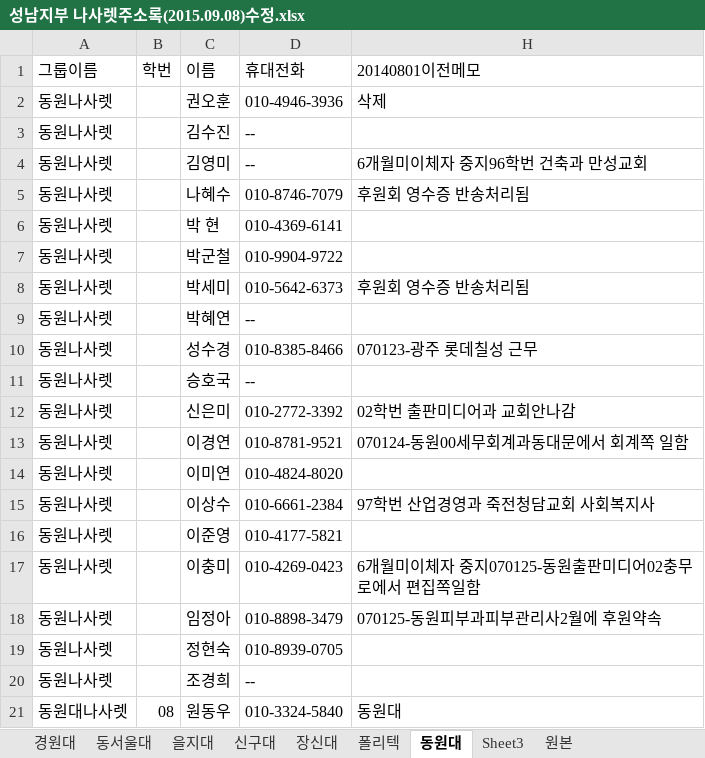
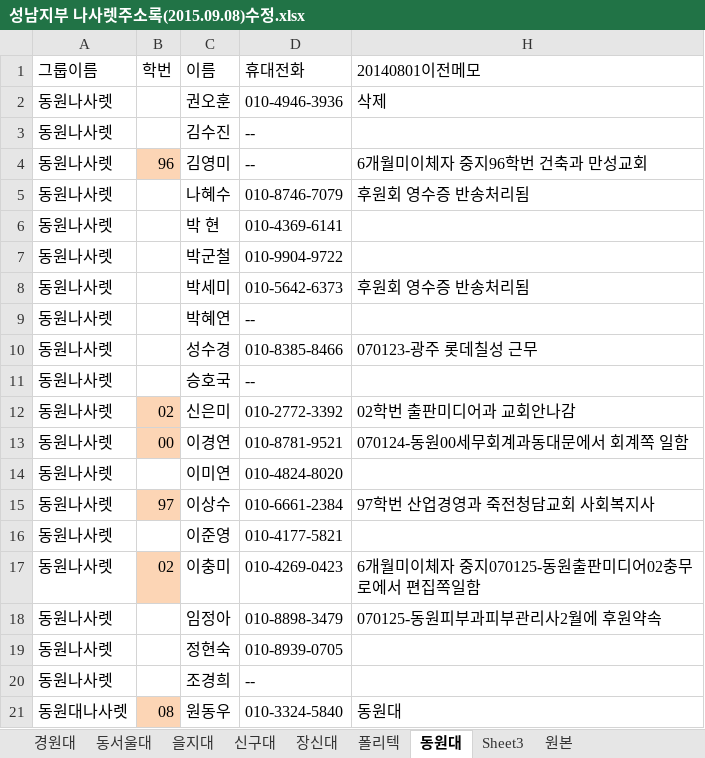
Before and after one commit to close852/CCC_DREAM, an Excel workbook: 총단/명단/성남지부 나사렛주소록(2015.09.08)수정.xlsx, sheet 동원대, drawn as a sheet; values as stored, in another font and other column widths than the file's, no borders; the diff names each change by its address in the sheet, - before the commit and + after, or states it on an @@ line.

```diff
--- a/총단/명단/성남지부 나사렛주소록(2015.09.08)수정.xlsx (sheet 동원대)
+++ b/총단/명단/성남지부 나사렛주소록(2015.09.08)수정.xlsx (sheet 동원대)
-B4 (학번): (empty)
+B4 (학번): 96
-B4 fill: none
+B4 fill: #FCD5B5
-B12 (학번): (empty)
+B12 (학번): 02
-B12:B13 fill: none
+B12:B13 fill: #FCD5B5
-B13 (학번): (empty)
+B13 (학번): 00
-B15 (학번): (empty)
+B15 (학번): 97
-B15 fill: none
+B15 fill: #FCD5B5
-B17 (학번): (empty)
+B17 (학번): 02
-B17 fill: none
+B17 fill: #FCD5B5
-B21 fill: none
+B21 fill: #FCD5B5
```
Also changed, not shown: sheet 경원대, sheet 원본, sheet 신구대, sheet 동서울대, sheet 을지대, sheet 장신대, 2 more sheets, 11 other files.
